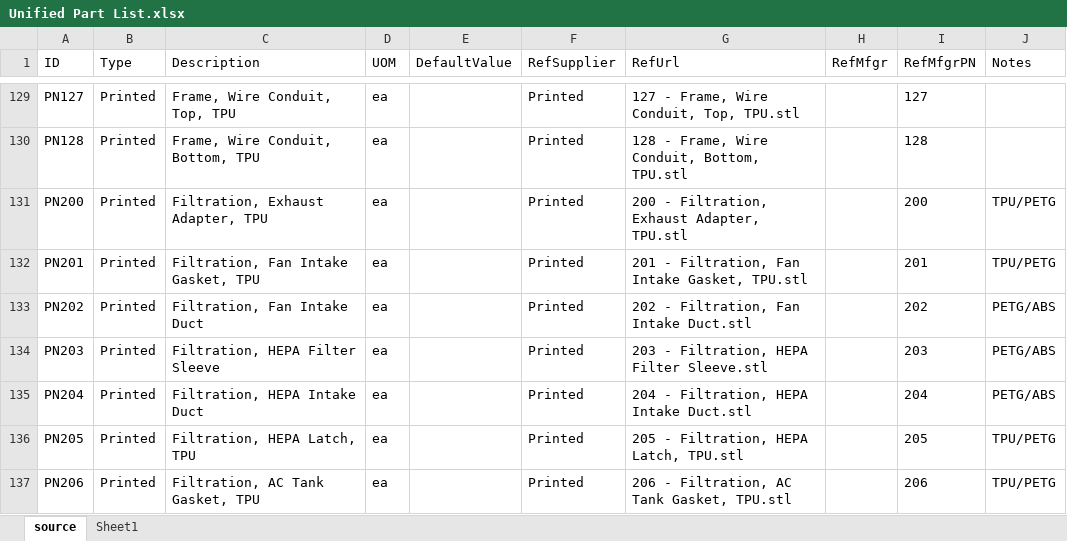
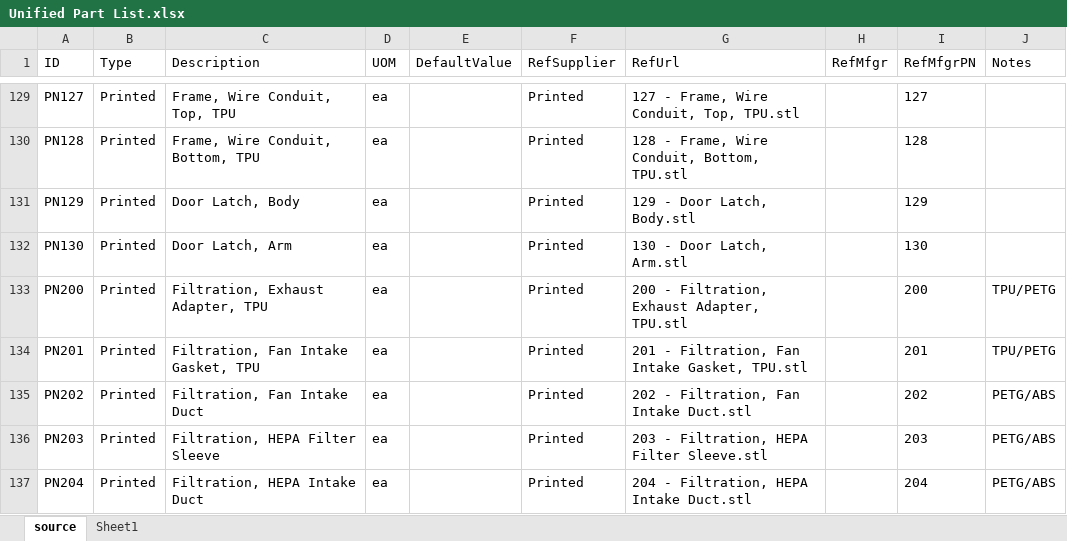
Before and after one commit to jon-harper/clock-3, an Excel workbook: BOM/Unified Part List.xlsx, sheet source, drawn as a sheet; only a part is shown, gaps mark what is left out; the shorter side is filled out with more unchanged rows; values as stored, in another font and other column widths than the file's, no borders; table styles not drawn; the diff names each change by its address in the sheet, - before the commit and + after, or states it on an @@ line.

Commit message:
Added door latch

```diff
--- a/BOM/Unified Part List.xlsx (sheet source)
+++ b/BOM/Unified Part List.xlsx (sheet source)
+row 131: PN129 | Printed | Door Latch, Body | ea |  | Printed | 129 - Door Latch, Body.stl |  | 129
+row 132: PN130 | Printed | Door Latch, Arm | ea |  | Printed | 130 - Door Latch, Arm.stl |  | 130
```
Also changed, not shown: 3 other files.
